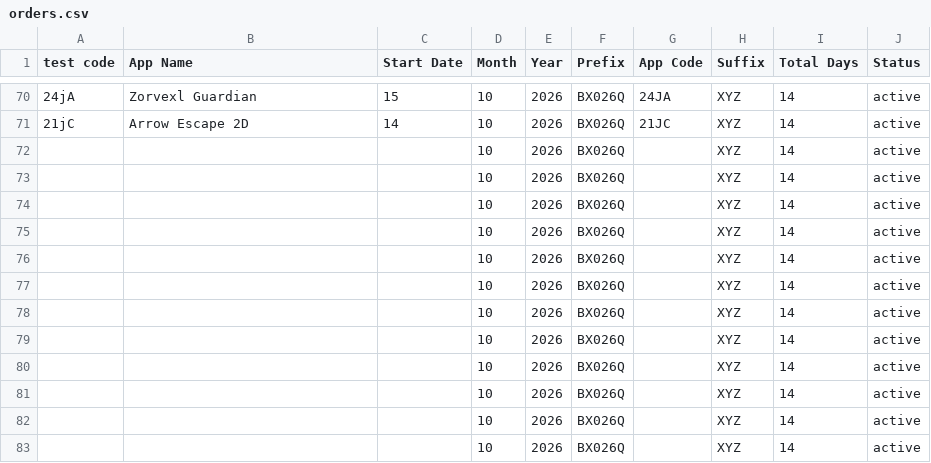
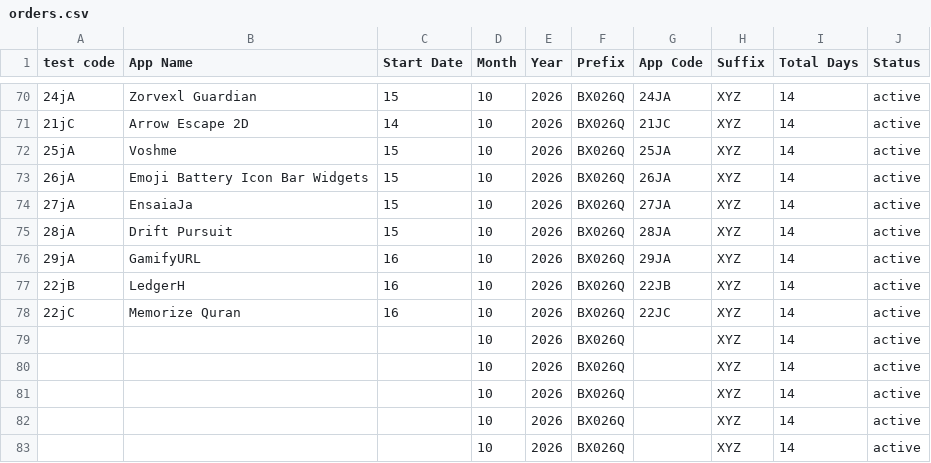
Before and after one commit to weapptesters-design/Tryoldweb, a CSV file: orders.csv, drawn as a sheet; only a part is shown, gaps mark what is left out.

```diff
--- a/orders.csv
+++ b/orders.csv
@@ -71,9 +71,9 @@ test code,App Name,Start Date,Month ,Year,Prefix,App Code,Suffix ,Total Days,Sta
 21jC,Arrow Escape 2D,14,10,2026,BX026Q,21JC,XYZ,14,active
-,,,10,2026,BX026Q,,XYZ,14,active
-,,,10,2026,BX026Q,,XYZ,14,active
-,,,10,2026,BX026Q,,XYZ,14,active
-,,,10,2026,BX026Q,,XYZ,14,active
-,,,10,2026,BX026Q,,XYZ,14,active
-,,,10,2026,BX026Q,,XYZ,14,active
-,,,10,2026,BX026Q,,XYZ,14,active
+25jA,Voshme,15,10,2026,BX026Q,25JA,XYZ,14,active
+26jA,Emoji Battery Icon Bar Widgets,15,10,2026,BX026Q,26JA,XYZ,14,active
+27jA,EnsaiaJa,15,10,2026,BX026Q,27JA,XYZ,14,active
+28jA,Drift Pursuit ,15,10,2026,BX026Q,28JA,XYZ,14,active
+29jA,GamifyURL ,16,10,2026,BX026Q,29JA,XYZ,14,active
+22jB,LedgerH,16,10,2026,BX026Q,22JB,XYZ,14,active
+22jC,Memorize Quran,16,10,2026,BX026Q,22JC,XYZ,14,active
 ,,,10,2026,BX026Q,,XYZ,14,active
```
Also changed, not shown: 1 other file.
